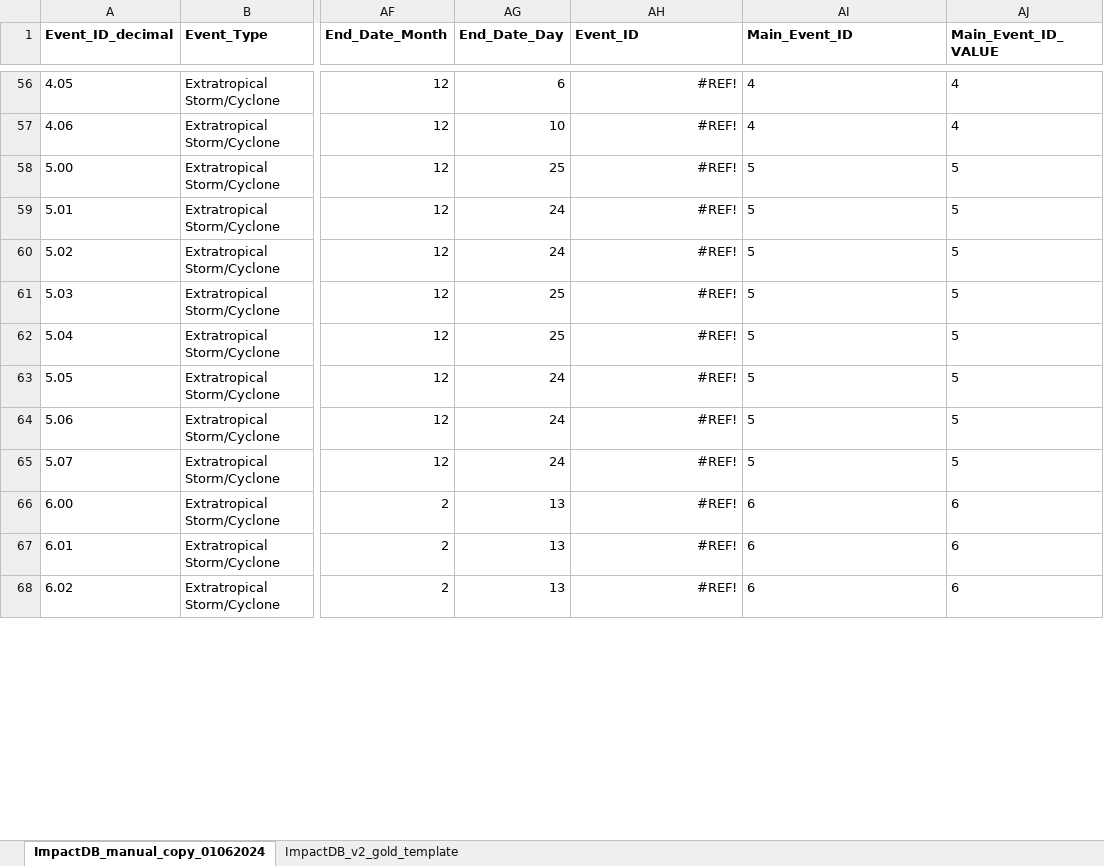
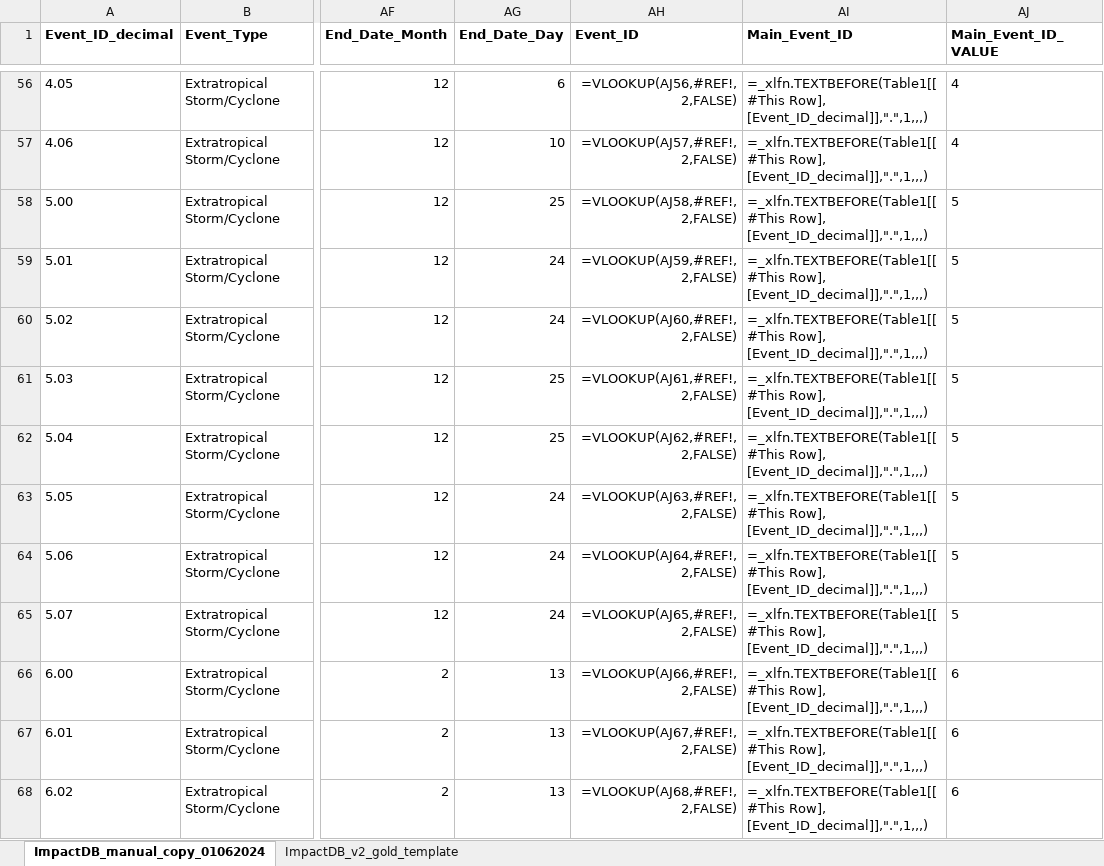
Before and after one commit to VUB-HYDR/Wikimpacts, an Excel workbook: Database/gold/ImpactDB_DataTable_Validation.xlsx, sheet ImpactDB_manual_copy_01062024, drawn as a sheet; only a part is shown, gaps mark what is left out; values as stored, in another font and other column widths than the file's, no borders; formulas without a stored value are shown as written; table styles not drawn; the diff covers the shown part only; the diff names each change by its address in the sheet, - before the commit and + after, or states it on an @@ line.

```diff
--- a/Database/gold/ImpactDB_DataTable_Validation.xlsx (sheet ImpactDB_manual_copy_01062024)
+++ b/Database/gold/ImpactDB_DataTable_Validation.xlsx (sheet ImpactDB_manual_copy_01062024)
-AH56 (Event_ID): #REF!
+AH56 (Event_ID): =VLOOKUP(AJ56,#REF!,2,FALSE)
-AI56:AI57 (Main_Event_ID): 4
+AI56:AI57 (Main_Event_ID): =_xlfn.TEXTBEFORE(Table1[[#This Row], [Event_ID_decimal]],".",1,,,)
-AH57 (Event_ID): #REF!
+AH57 (Event_ID): =VLOOKUP(AJ57,#REF!,2,FALSE)
-AH58 (Event_ID): #REF!
+AH58 (Event_ID): =VLOOKUP(AJ58,#REF!,2,FALSE)
-AI58:AI65 (Main_Event_ID): 5
+AI58:AI65 (Main_Event_ID): =_xlfn.TEXTBEFORE(Table1[[#This Row], [Event_ID_decimal]],".",1,,,)
-AH59 (Event_ID): #REF!
+AH59 (Event_ID): =VLOOKUP(AJ59,#REF!,2,FALSE)
-AH60 (Event_ID): #REF!
+AH60 (Event_ID): =VLOOKUP(AJ60,#REF!,2,FALSE)
-AH61 (Event_ID): #REF!
+AH61 (Event_ID): =VLOOKUP(AJ61,#REF!,2,FALSE)
-AH62 (Event_ID): #REF!
+AH62 (Event_ID): =VLOOKUP(AJ62,#REF!,2,FALSE)
-AH63 (Event_ID): #REF!
+AH63 (Event_ID): =VLOOKUP(AJ63,#REF!,2,FALSE)
-AH64 (Event_ID): #REF!
+AH64 (Event_ID): =VLOOKUP(AJ64,#REF!,2,FALSE)
-AH65 (Event_ID): #REF!
+AH65 (Event_ID): =VLOOKUP(AJ65,#REF!,2,FALSE)
-AH66 (Event_ID): #REF!
+AH66 (Event_ID): =VLOOKUP(AJ66,#REF!,2,FALSE)
-AI66:AI68 (Main_Event_ID): 6
+AI66:AI68 (Main_Event_ID): =_xlfn.TEXTBEFORE(Table1[[#This Row], [Event_ID_decimal]],".",1,,,)
-AH67 (Event_ID): #REF!
+AH67 (Event_ID): =VLOOKUP(AJ67,#REF!,2,FALSE)
-AH68 (Event_ID): #REF!
+AH68 (Event_ID): =VLOOKUP(AJ68,#REF!,2,FALSE)
```
Also changed, not shown: 1844 edited cells elsewhere in this sheet, sheet ImpactDB_v2_gold_template, 52 other files.
